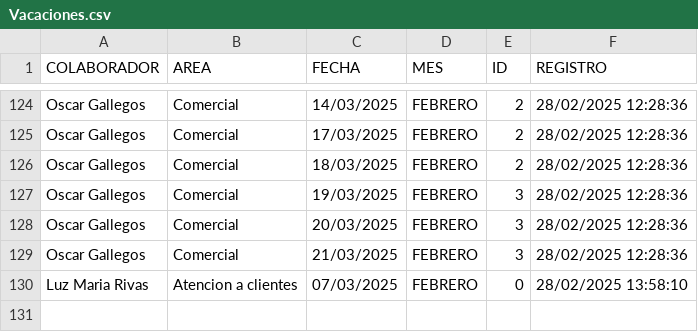
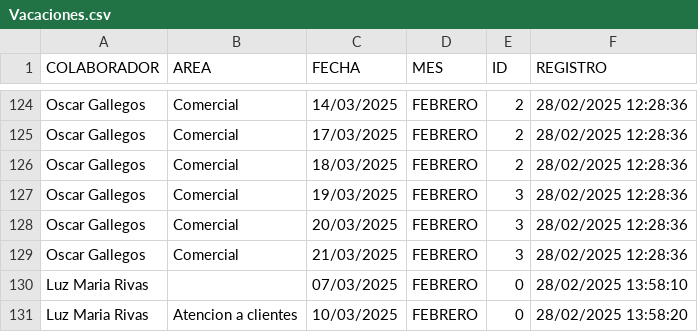
Before and after one commit to BM1012/AsistenciasTV, a CSV file: Vacaciones.csv, drawn as a sheet; only a part is shown, gaps mark what is left out.

Commit message:
Actualización automática del archivo

```diff
--- a/Vacaciones.csv
+++ b/Vacaciones.csv
@@ -129,2 +129,3 @@ Oscar Gallegos,Comercial,20/03/2025,FEBRERO,3,28/02/2025 12:28:36
 Oscar Gallegos,Comercial,21/03/2025,FEBRERO,3,28/02/2025 12:28:36
-Luz Maria Rivas,Atencion a clientes,07/03/2025,FEBRERO,0,28/02/2025 13:58:10
+Luz Maria Rivas,,07/03/2025,FEBRERO,0,28/02/2025 13:58:10
+Luz Maria Rivas,Atencion a clientes,10/03/2025,FEBRERO,0,28/02/2025 13:58:20
```
